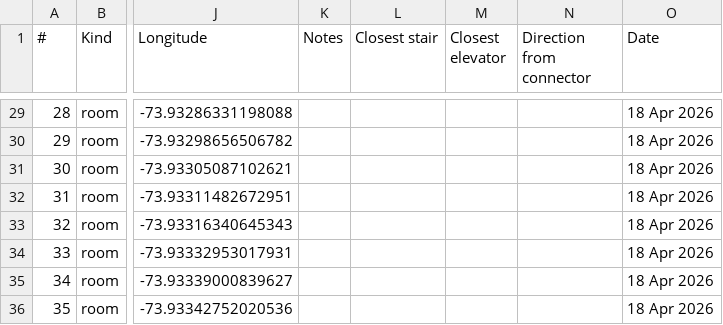
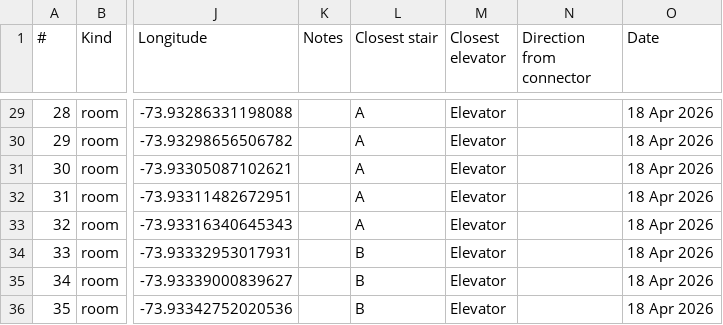
Before and after one commit to deglebe/maristmaps, a CSV file: db/buildings/Dyson.csv, drawn as a sheet; only a part is shown, gaps mark what is left out; the diff covers the shown part only; the diff names each change by its address in the sheet, - before the commit and + after, or states it on an @@ line.

Commit message:
used claude to determine closest connectors

```diff
--- a/db/buildings/Dyson.csv
+++ b/db/buildings/Dyson.csv
-L29:L33 (Closest stair): (empty)
+L29:L33 (Closest stair): A
-M29:M36 (Closest elevator): (empty)
+M29:M36 (Closest elevator): Elevator
-L34:L36 (Closest stair): (empty)
+L34:L36 (Closest stair): B
```
Also changed, not shown: 47 edited cells elsewhere in this file, db/buildings/Hancock.csv, db/buildings/Steel-Plant.csv, 1 other file.
